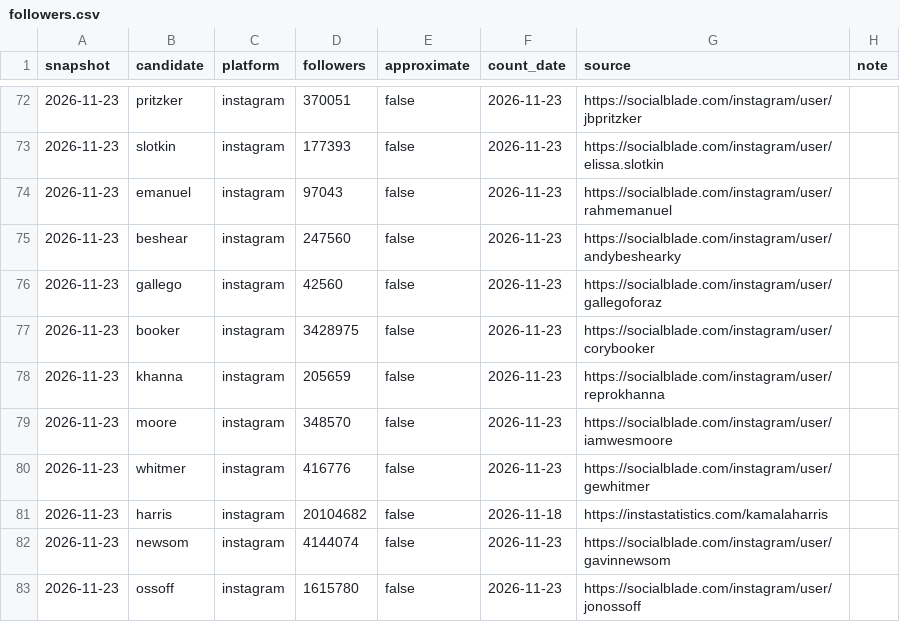
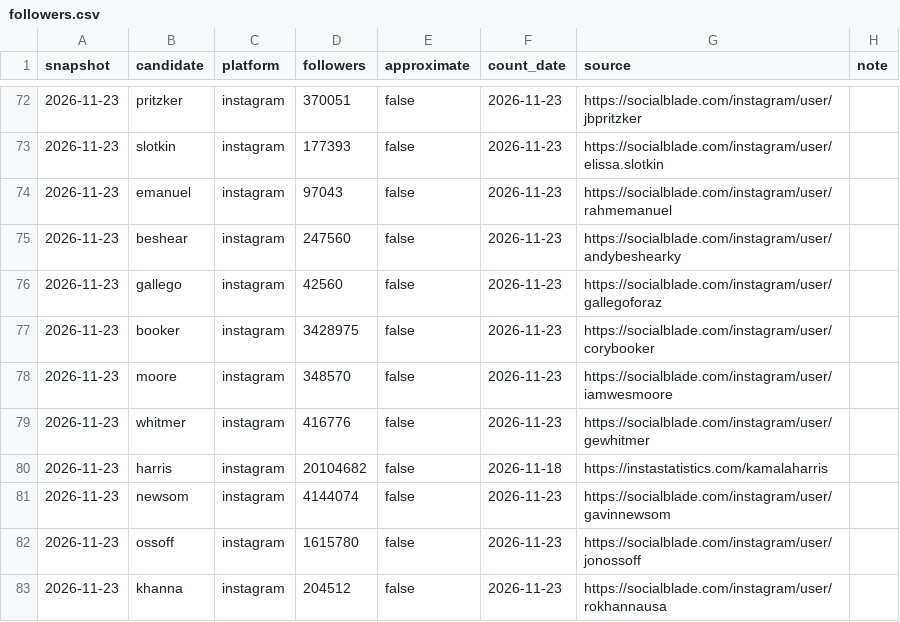
Before and after one commit to readchaoticera/2028socialtracker, a CSV file: data/followers.csv, drawn as a sheet; only a part is shown, gaps mark what is left out.

```diff
--- a/data/followers.csv
+++ b/data/followers.csv
@@ -77,3 +77,2 @@ snapshot,candidate,platform,followers,approximate,count_date,source,note
 2026-11-23,booker,instagram,3428975,false,2026-11-23,https://socialblade.com/instagram/user/corybooker,
-2026-11-23,khanna,instagram,205659,false,2026-11-23,https://socialblade.com/instagram/user/reprokhanna,
 2026-11-23,moore,instagram,348570,false,2026-11-23,https://socialblade.com/instagram/user/iamwesmoore,
@@ -83 +82,2 @@ snapshot,candidate,platform,followers,approximate,count_date,source,note
 2026-11-23,ossoff,instagram,1615780,false,2026-11-23,https://socialblade.com/instagram/user/jonossoff,
+2026-11-23,khanna,instagram,204512,false,2026-11-23,https://socialblade.com/instagram/user/rokhannausa,
```
Also changed, not shown: 3 other files.
